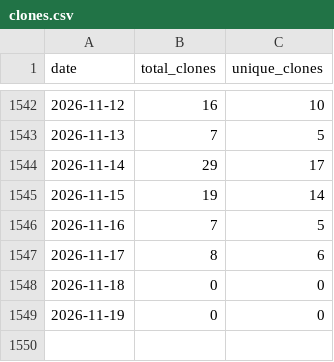
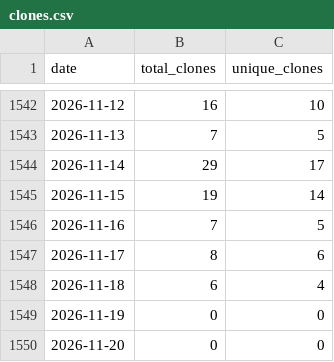
Before and after one commit to wumphlett/COMP-3700, a CSV file: .traffic/clones.csv, drawn as a sheet; only a part is shown, gaps mark what is left out.

Commit message:
Updating repository traffic

```diff
--- a/.traffic/clones.csv
+++ b/.traffic/clones.csv
@@ -1547,3 +1547,4 @@ date,total_clones,unique_clones
 2026-11-17,8,6
-2026-11-18,0,0
+2026-11-18,6,4
 2026-11-19,0,0
+2026-11-20,0,0
```
Also changed, not shown: .traffic/views.csv, 3 other files.
